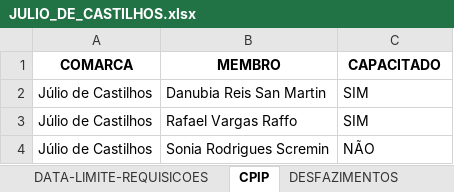
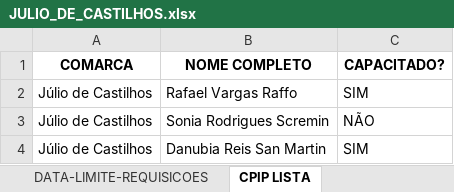
Before and after one commit to dmp-sepat/comarcas, an Excel workbook: JULIO_DE_CASTILHOS.xlsx, sheet CPIP LISTA, drawn as a sheet; values as stored, in another font and other column widths than the file's, no borders; the diff names each change by its address in the sheet, - before the commit and + after, or states it on an @@ line.

Commit message:
Atualização automática de JULIO_DE_CASTILHOS.xlsx

```diff
--- a/JULIO_DE_CASTILHOS.xlsx (sheet CPIP LISTA)
+++ b/JULIO_DE_CASTILHOS.xlsx (sheet CPIP LISTA)
-sheet tab: CPIP
+sheet tab: CPIP LISTA
-B1: MEMBRO
+B1: NOME COMPLETO
-C1: CAPACITADO
+C1: CAPACITADO?
@@ row 2 moved to row 4: Júlio de Castilhos @@
```
Also changed, not shown: sheet DESFAZIMENTOS.
